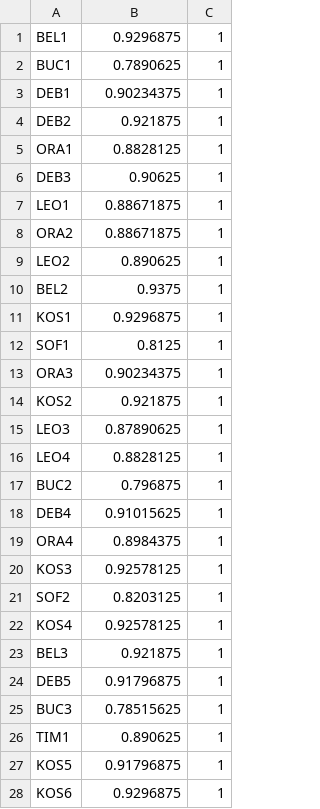
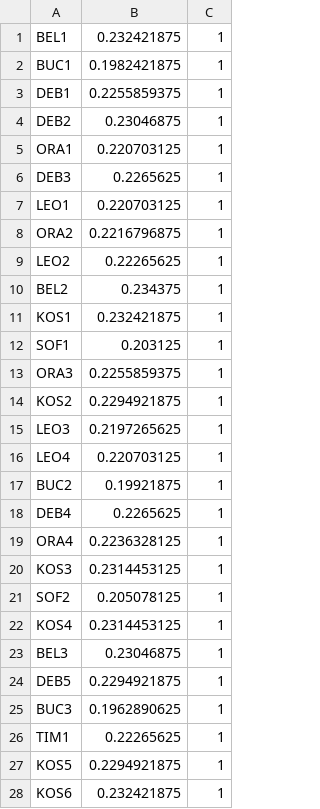
Before and after one commit to FalsoMoralista/Weather-4-Cast, a CSV file: submission_files/2019/roxi_0009.test.cum4h.csv, drawn as a sheet; only a part is shown; the diff covers the shown part only.

Commit message:
adding submission with better metric logic

```diff
--- a/submission_files/2019/roxi_0009.test.cum4h.csv
+++ b/submission_files/2019/roxi_0009.test.cum4h.csv
@@ -1,28 +1,28 @@
-BEL1,0.9296875,1
-BUC1,0.7890625,1
-DEB1,0.90234375,1
-DEB2,0.921875,1
-ORA1,0.8828125,1
-DEB3,0.90625,1
-LEO1,0.88671875,1
-ORA2,0.88671875,1
-LEO2,0.890625,1
-BEL2,0.9375,1
-KOS1,0.9296875,1
-SOF1,0.8125,1
-ORA3,0.90234375,1
-KOS2,0.921875,1
-LEO3,0.87890625,1
-LEO4,0.8828125,1
-BUC2,0.796875,1
-DEB4,0.91015625,1
-ORA4,0.8984375,1
-KOS3,0.92578125,1
-SOF2,0.8203125,1
-KOS4,0.92578125,1
-BEL3,0.921875,1
-DEB5,0.91796875,1
-BUC3,0.78515625,1
-TIM1,0.890625,1
-KOS5,0.91796875,1
-KOS6,0.9296875,1
+BEL1,0.232421875,1
+BUC1,0.1982421875,1
+DEB1,0.2255859375,1
+DEB2,0.23046875,1
+ORA1,0.220703125,1
+DEB3,0.2265625,1
+LEO1,0.220703125,1
+ORA2,0.2216796875,1
+LEO2,0.22265625,1
+BEL2,0.234375,1
+KOS1,0.232421875,1
+SOF1,0.203125,1
+ORA3,0.2255859375,1
+KOS2,0.2294921875,1
+LEO3,0.2197265625,1
+LEO4,0.220703125,1
+BUC2,0.19921875,1
+DEB4,0.2265625,1
+ORA4,0.2236328125,1
+KOS3,0.2314453125,1
+SOF2,0.205078125,1
+KOS4,0.2314453125,1
+BEL3,0.23046875,1
+DEB5,0.2294921875,1
+BUC3,0.1962890625,1
+TIM1,0.22265625,1
+KOS5,0.2294921875,1
+KOS6,0.232421875,1
```
Also changed, not shown: 7 edited cells elsewhere in this file, submission_files/2019/roxi_0008.test.cum4h.csv, submission_files/2019/roxi_0010.test.cum4h.csv, 3 other files.
